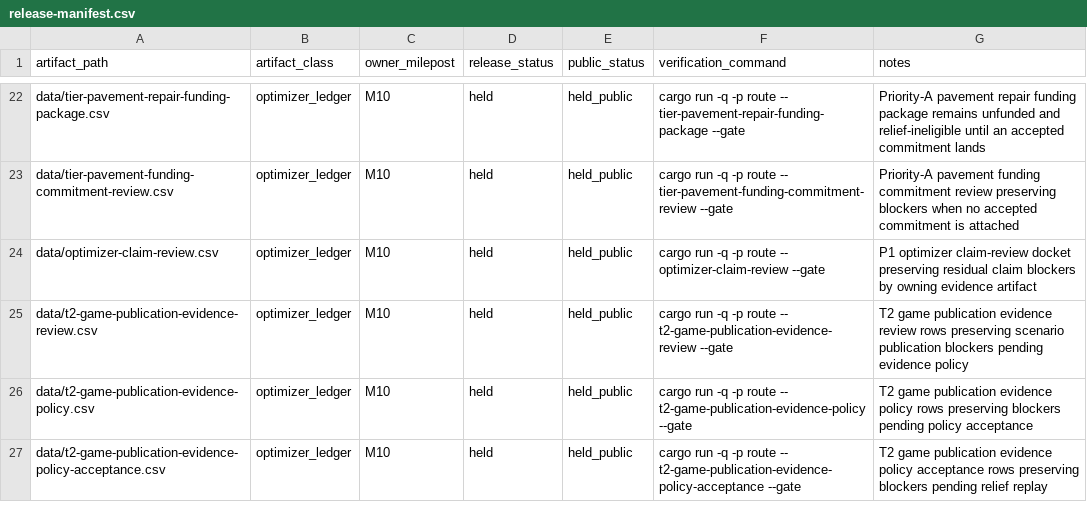
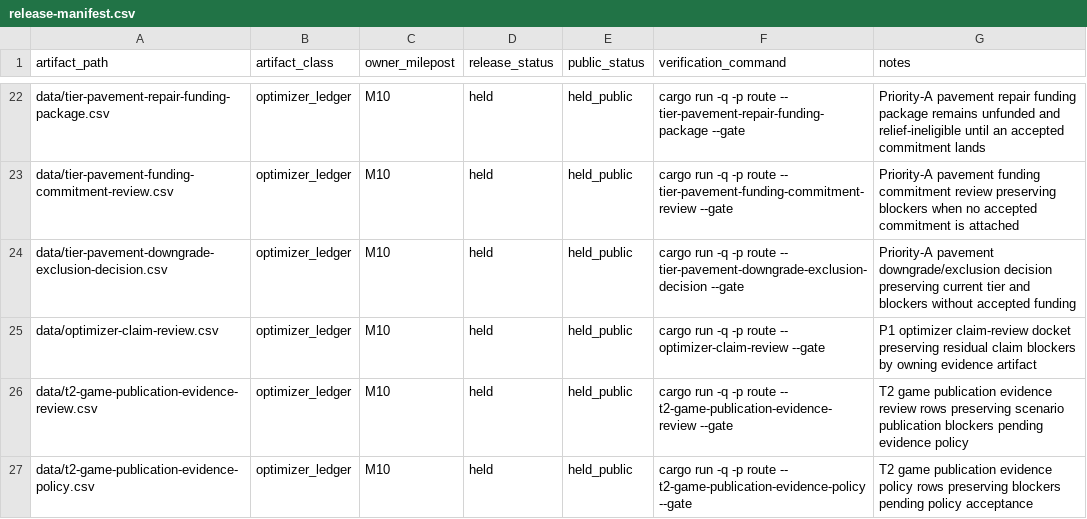
Before and after one commit to giodl73-repo/ROUTE, a CSV file: data/release-manifest.csv, drawn as a sheet; only a part is shown, gaps mark what is left out; the shorter side is filled out with more unchanged rows; the diff names each change by its address in the sheet, - before the commit and + after, or states it on an @@ line.

```diff
--- a/data/release-manifest.csv
+++ b/data/release-manifest.csv
+row 24: data/tier-pavement-downgrade-exclusion-decision.csv | optimizer_ledger | M10 | held | held_public | cargo run -q -p route -- tier-pavement-downgrade-exclusion-decision --gate | Priority-A pavement downgrade/exclusion decision preserving current tier and blockers without accepted funding
```
Also changed, not shown: data/tier-optimizer-runs.csv, 8 other files.
